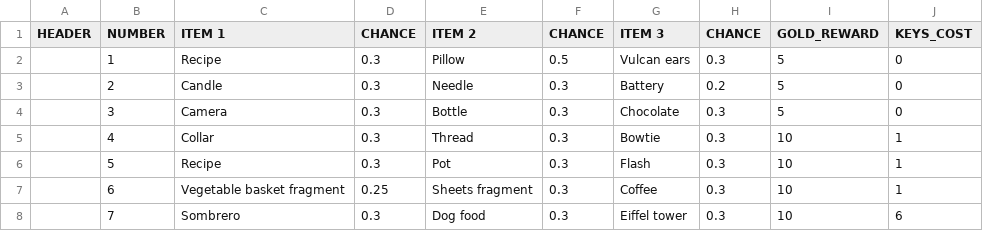
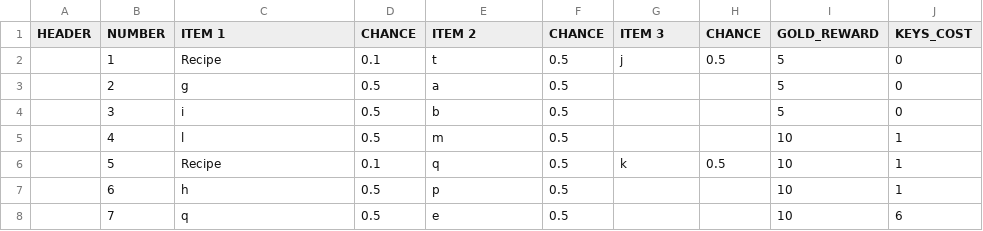
Before and after one commit to corhal/cr-calculator, a CSV file: missions.csv, drawn as a sheet; only a part is shown; the diff covers the shown part only.

```diff
--- a/missions.csv
+++ b/missions.csv
@@ -1,8 +1,8 @@
 HEADER,NUMBER,ITEM 1,CHANCE,ITEM 2,CHANCE,ITEM 3,CHANCE,GOLD_REWARD,KEYS_COST
-,1,Recipe,0.3,Pillow,0.5,Vulcan ears,0.3,5,0
-,2,Candle,0.3,Needle,0.3,Battery,0.2,5,0
-,3,Camera,0.3,Bottle,0.3,Chocolate,0.3,5,0
-,4,Collar,0.3,Thread,0.3,Bowtie,0.3,10,1
-,5,Recipe,0.3,Pot,0.3,Flash,0.3,10,1
-,6,Vegetable basket fragment,0.25,Sheets fragment,0.3,Coffee,0.3,10,1
-,7,Sombrero,0.3,Dog food,0.3,Eiffel tower,0.3,10,6
+,1,Recipe,0.1,t,0.5,j,0.5,5,0
+,2,g,0.5,a,0.5,,,5,0
+,3,i,0.5,b,0.5,,,5,0
+,4,l,0.5,m,0.5,,,10,1
+,5,Recipe,0.1,q,0.5,k,0.5,10,1
+,6,h,0.5,p,0.5,,,10,1
+,7,q,0.5,e,0.5,,,10,6
```
Also changed, not shown: 15 edited cells elsewhere in this file, items.csv, quests.csv.
